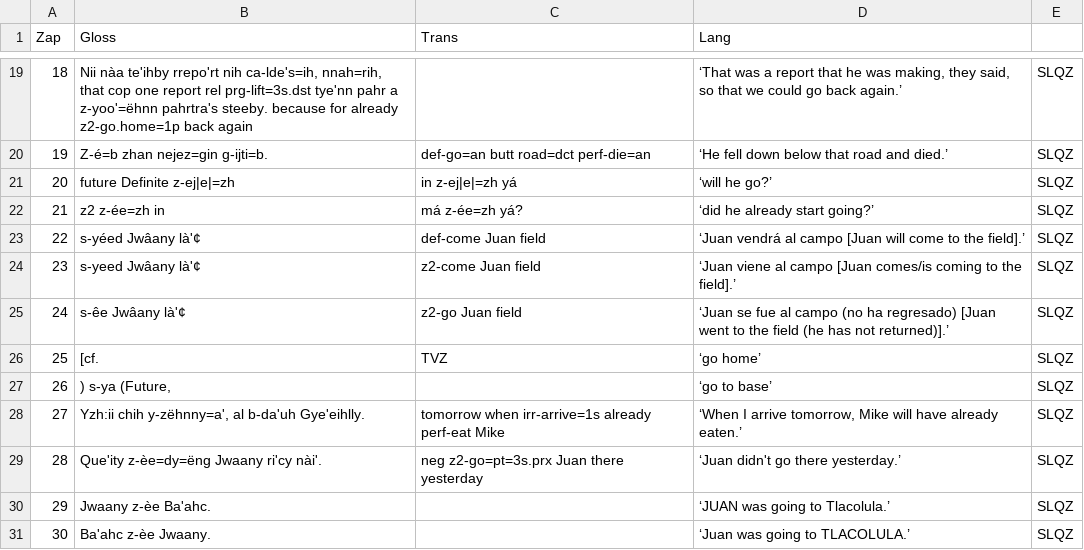
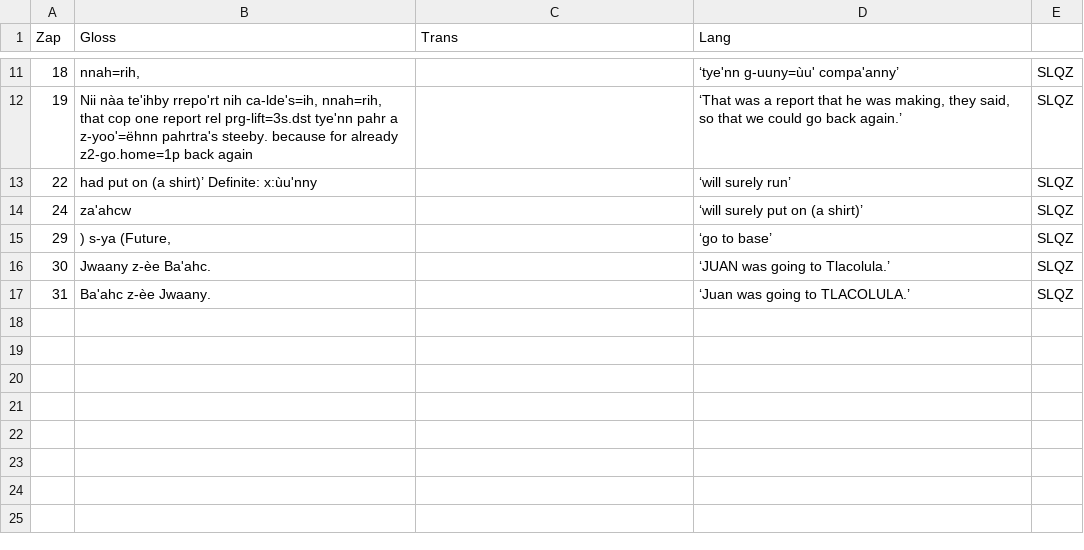
Before and after one commit to canders1/ralady, a CSV file: cleaned_data/def_data.csv, drawn as a sheet; only a part is shown, gaps mark what is left out; the diff covers the shown part only.

```diff
--- a/cleaned_data/def_data.csv
+++ b/cleaned_data/def_data.csv
@@ -19,13 +11,7 @@
-"18"	"Nii nàa te'ihby rrepo'rt nih ca-lde's=ih, nnah=rih, that cop one report rel prg-lift=3s.dst tye'nn pahr a z-yoo'=ëhnn pahrtra's steeby. because for already z2-go.home=1p back again"	""	"‘That was a report that he was making, they said, so that we could go back again.’"	"SLQZ"
-"19"	"Z-é=b zhan nejez=gin g-ijti=b."	"def-go=an butt road=dct perf-die=an"	"‘He fell down below that road and died.’"	"SLQZ"
-"20"	"future Definite z-ej|e|=zh"	"in z-ej|e|=zh yá"	"‘will he go?’"	"SLQZ"
-"21"	"z2 z-ée=zh in"	"má z-ée=zh yá?"	"‘did he already start going?’"	"SLQZ"
-"22"	"s-yéed Jwâany là'¢"	"def-come Juan field"	"‘Juan vendrá al campo [Juan will come to the field].’"	"SLQZ"
-"23"	"s-yeed Jwâany là'¢"	"z2-come Juan field"	"‘Juan viene al campo [Juan comes/is coming to the field].’"	"SLQZ"
-"24"	"s-êe Jwâany là'¢"	"z2-go Juan field"	"‘Juan se fue al campo (no ha regresado) [Juan went to the field (he has not returned)].’"	"SLQZ"
-"25"	"[cf."	"TVZ"	"‘go home’"	"SLQZ"
-"26"	") s-ya (Future,"	""	"‘go to base’"	"SLQZ"
-"27"	"Yzh:ii chih y-zëhnny=a', al b-da'uh Gye'eihlly."	"tomorrow when irr-arrive=1s already perf-eat Mike"	"‘When I arrive tomorrow, Mike will have already eaten.’"	"SLQZ"
-"28"	"Que'ity z-èe=dy=ëng Jwaany ri'cy nài'."	"neg z2-go=pt=3s.prx Juan there yesterday"	"‘Juan didn't go there yesterday.’"	"SLQZ"
-"29"	"Jwaany z-èe Ba'ahc."	""	"‘JUAN was going to Tlacolula.’"	"SLQZ"
-"30"	"Ba'ahc z-èe Jwaany."	""	"‘Juan was going to TLACOLULA.’"	"SLQZ"
+"18"	"nnah=rih,"	""	"‘tye'nn     g-uuny=ùu' compa'anny’"	"SLQZ"
+"19"	"Nii nàa te'ihby rrepo'rt nih ca-lde's=ih, nnah=rih, that cop one report rel prg-lift=3s.dst tye'nn pahr a z-yoo'=ëhnn pahrtra's steeby. because for already z2-go.home=1p back again"	""	"‘That was a report that he was making, they said, so that we could go back again.’"	"SLQZ"
+"22"	"had put on (a shirt)’ Definite: x:ùu'nny"	""	"‘will surely run’"	"SLQZ"
+"24"	"za'ahcw"	""	"‘will surely put on (a shirt)’"	"SLQZ"
+"29"	") s-ya (Future,"	""	"‘go to base’"	"SLQZ"
+"30"	"Jwaany z-èe Ba'ahc."	""	"‘JUAN was going to Tlacolula.’"	"SLQZ"
+"31"	"Ba'ahc z-èe Jwaany."	""	"‘Juan was going to TLACOLULA.’"	"SLQZ"
```
Also changed, not shown: 8 removed rows and 23 edited cells elsewhere in this file, 6 other files.
